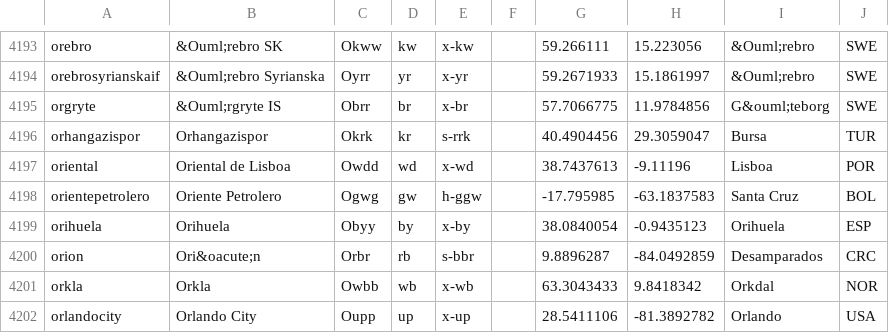
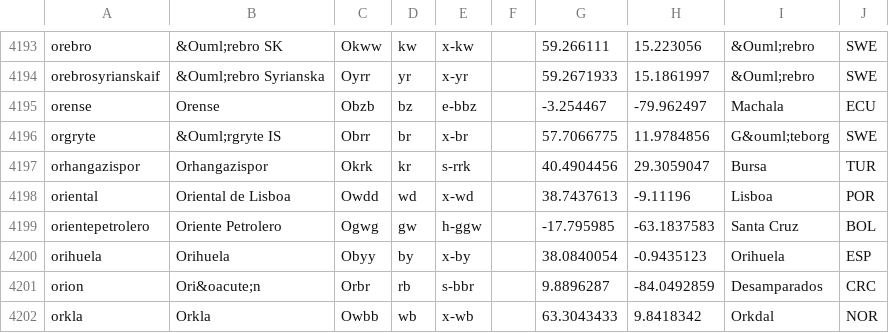
Before and after one commit to tshamilton/fitba, a CSV file: config/teams.csv, drawn as a sheet; only a part is shown, gaps mark what is left out; the shorter side is filled out with more unchanged rows; the diff names each change by its address in the sheet, - before the commit and + after, or states it on an @@ line.

Commit message:
ECU team

```diff
--- a/config/teams.csv
+++ b/config/teams.csv
+row 4195: orense | Orense | Obzb | bz | e-bbz |  | -3.254467 | -79.962497 | Machala | ECU
```
